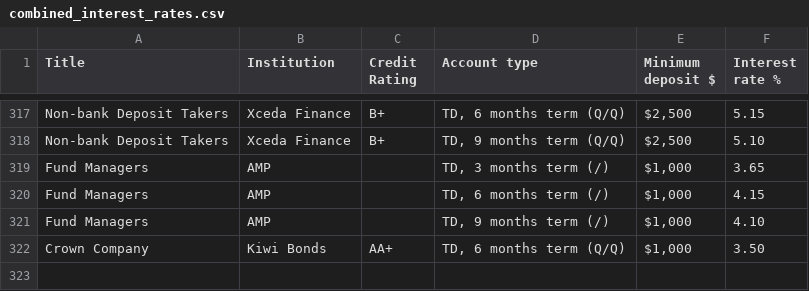
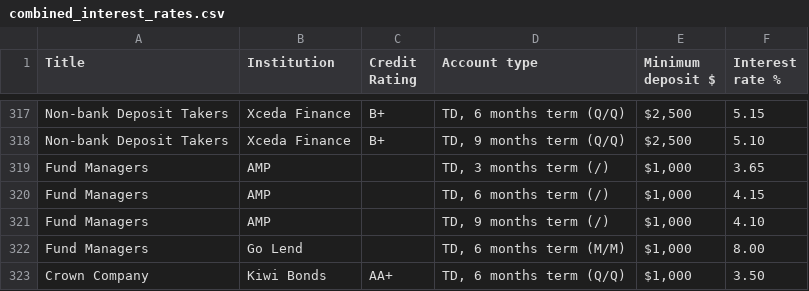
Before and after one commit to adriel/nz_interest, a CSV file: combined_interest_rates.csv, drawn as a sheet; only a part is shown, gaps mark what is left out; the diff names each change by its address in the sheet, - before the commit and + after, or states it on an @@ line.

Commit message:
Auto-commit: 2025-05-04 00:00:09 UTC (+0000)

```diff
--- a/combined_interest_rates.csv
+++ b/combined_interest_rates.csv
+row 322: Fund Managers | Go Lend |  | TD, 6 months term (M/M) | $1,000 | 8.00
```
